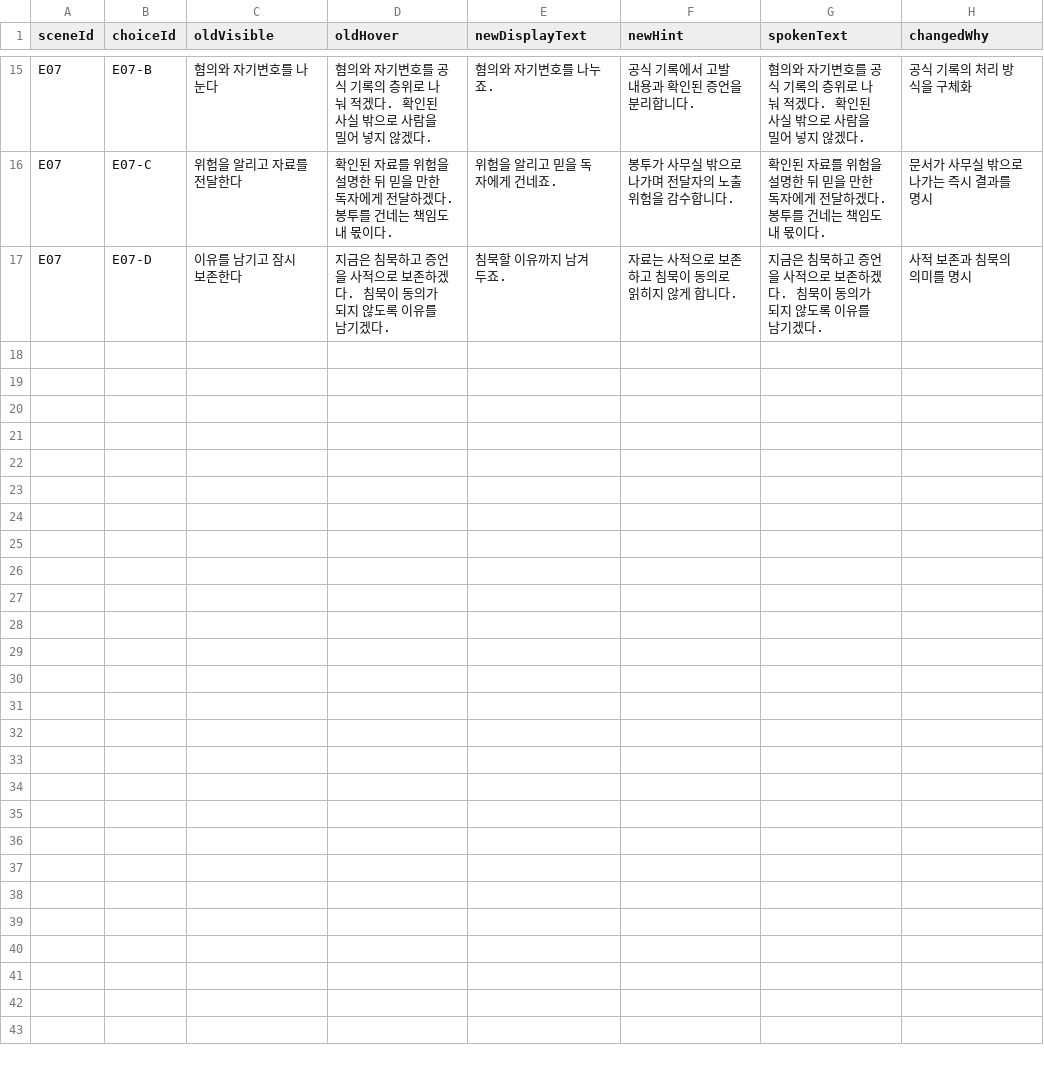
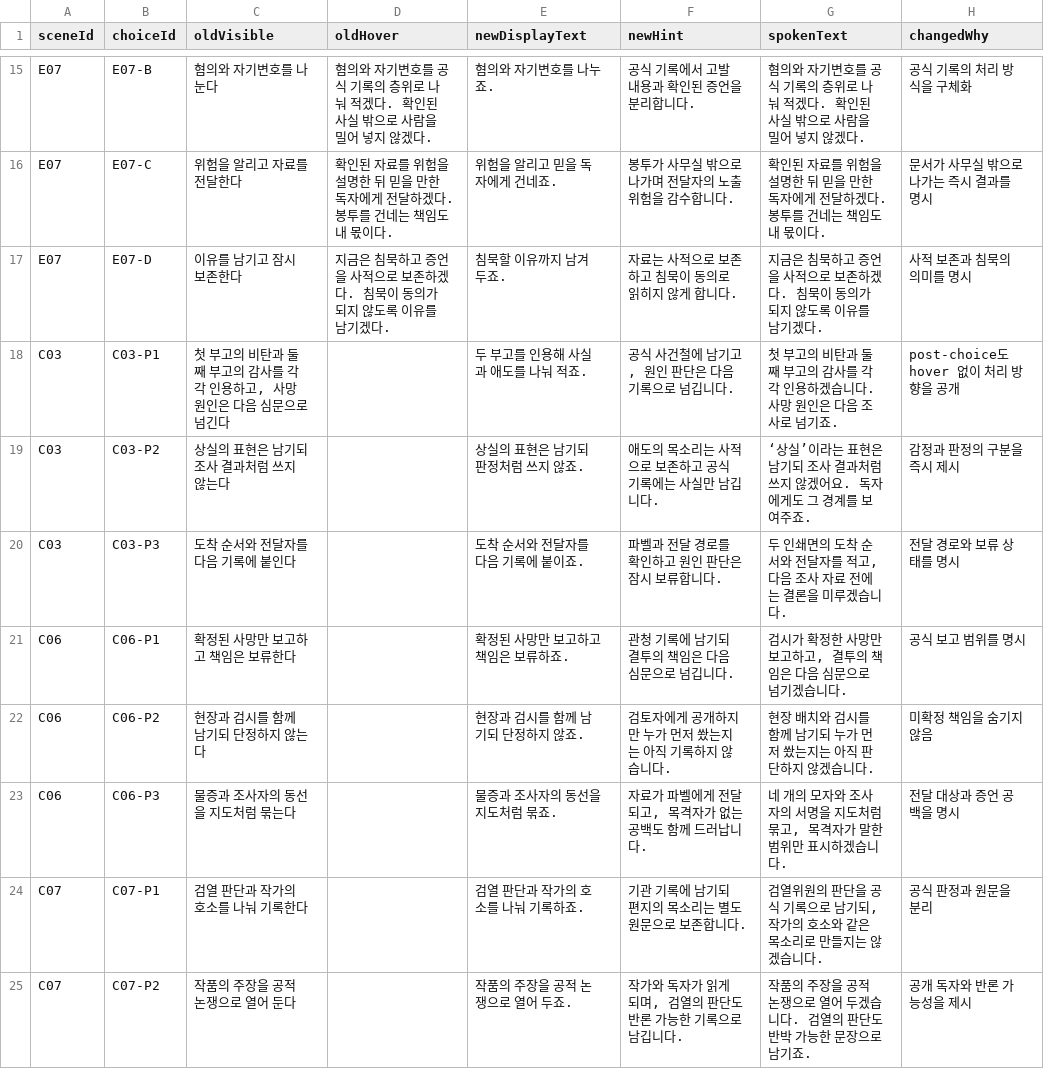
Before and after one commit to coshaman/historydigital, a TSV file: docs/v41/CHOICE_COPY_AUDIT.tsv, drawn as a sheet; only a part is shown, gaps mark what is left out; the diff covers the shown part only.

Commit message:
fix: restore main20 post-choice ending route

```diff
--- a/docs/v41/CHOICE_COPY_AUDIT.tsv
+++ b/docs/v41/CHOICE_COPY_AUDIT.tsv
@@ -17 +17,9 @@ E07	E07-C	위험을 알리고 자료를 전달한다	확인된 자료를 위험
 E07	E07-D	이유를 남기고 잠시 보존한다	지금은 침묵하고 증언을 사적으로 보존하겠다. 침묵이 동의가 되지 않도록 이유를 남기겠다.	침묵할 이유까지 남겨 두죠.	자료는 사적으로 보존하고 침묵이 동의로 읽히지 않게 합니다.	지금은 침묵하고 증언을 사적으로 보존하겠다. 침묵이 동의가 되지 않도록 이유를 남기겠다.	사적 보존과 침묵의 의미를 명시
+C03	C03-P1	첫 부고의 비탄과 둘째 부고의 감사를 각각 인용하고, 사망 원인은 다음 심문으로 넘긴다		두 부고를 인용해 사실과 애도를 나눠 적죠.	공식 사건철에 남기고, 원인 판단은 다음 기록으로 넘깁니다.	첫 부고의 비탄과 둘째 부고의 감사를 각각 인용하겠습니다. 사망 원인은 다음 조사로 넘기죠.	post-choice도 hover 없이 처리 방향을 공개
+C03	C03-P2	상실의 표현은 남기되 조사 결과처럼 쓰지 않는다		상실의 표현은 남기되 판정처럼 쓰지 않죠.	애도의 목소리는 사적으로 보존하고 공식 기록에는 사실만 남깁니다.	‘상실’이라는 표현은 남기되 조사 결과처럼 쓰지 않겠어요. 독자에게도 그 경계를 보여주죠.	감정과 판정의 구분을 즉시 제시
+C03	C03-P3	도착 순서와 전달자를 다음 기록에 붙인다		도착 순서와 전달자를 다음 기록에 붙이죠.	파벨과 전달 경로를 확인하고 원인 판단은 잠시 보류합니다.	두 인쇄면의 도착 순서와 전달자를 적고, 다음 조사 자료 전에는 결론을 미루겠습니다.	전달 경로와 보류 상태를 명시
+C06	C06-P1	확정된 사망만 보고하고 책임은 보류한다		확정된 사망만 보고하고 책임은 보류하죠.	관청 기록에 남기되 결투의 책임은 다음 심문으로 넘깁니다.	검시가 확정한 사망만 보고하고, 결투의 책임은 다음 심문으로 넘기겠습니다.	공식 보고 범위를 명시
+C06	C06-P2	현장과 검시를 함께 남기되 단정하지 않는다		현장과 검시를 함께 남기되 단정하지 않죠.	검토자에게 공개하지만 누가 먼저 쐈는지는 아직 기록하지 않습니다.	현장 배치와 검시를 함께 남기되 누가 먼저 쐈는지는 아직 판단하지 않겠습니다.	미확정 책임을 숨기지 않음
+C06	C06-P3	물증과 조사자의 동선을 지도처럼 묶는다		물증과 조사자의 동선을 지도처럼 묶죠.	자료가 파벨에게 전달되고, 목격자가 없는 공백도 함께 드러납니다.	네 개의 모자와 조사자의 서명을 지도처럼 묶고, 목격자가 말한 범위만 표시하겠습니다.	전달 대상과 증언 공백을 명시
+C07	C07-P1	검열 판단과 작가의 호소를 나눠 기록한다		검열 판단과 작가의 호소를 나눠 기록하죠.	기관 기록에 남기되 편지의 목소리는 별도 원문으로 보존합니다.	검열위원의 판단을 공식 기록으로 남기되, 작가의 호소와 같은 목소리로 만들지는 않겠습니다.	공식 판정과 원문을 분리
+C07	C07-P2	작품의 주장을 공적 논쟁으로 열어 둔다		작품의 주장을 공적 논쟁으로 열어 두죠.	작가와 독자가 읽게 되며, 검열의 판단도 반론 가능한 기록으로 남깁니다.	작품의 주장을 공적 논쟁으로 열어 두겠습니다. 검열의 판단도 반박 가능한 문장으로 남기죠.	공개 독자와 반론 가능성을 제시
```
Also changed, not shown: 8 added rows elsewhere in this file, 6 other files.
